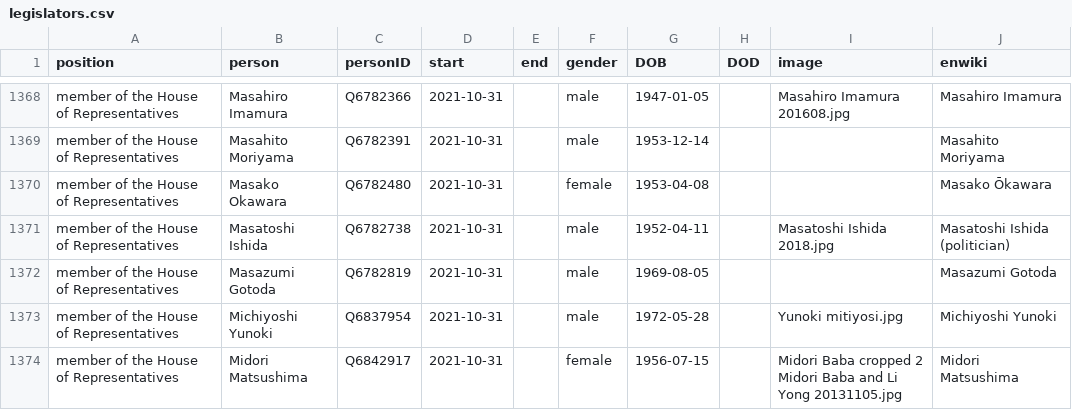
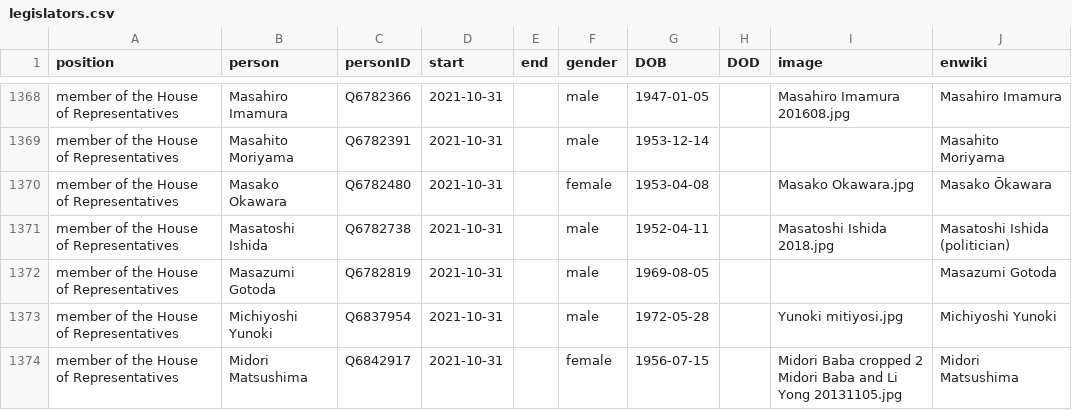
Before and after one commit to every-politician-scrapers/japan-ministers, a CSV file: html/legislators.csv, drawn as a sheet; only a part is shown, gaps mark what is left out; the diff covers the shown part only.

```diff
--- a/html/legislators.csv
+++ b/html/legislators.csv
@@ -1369,3 +1369,3 @@ member of the House of Representatives,Masahiro Imamura,Q6782366,2021-10-31,,mal
 member of the House of Representatives,Masahito Moriyama,Q6782391,2021-10-31,,male,1953-12-14,,,Masahito Moriyama
-member of the House of Representatives,Masako Okawara,Q6782480,2021-10-31,,female,1953-04-08,,,Masako Ōkawara
+member of the House of Representatives,Masako Okawara,Q6782480,2021-10-31,,female,1953-04-08,,Masako Okawara.jpg,Masako Ōkawara
 member of the House of Representatives,Masatoshi Ishida,Q6782738,2021-10-31,,male,1952-04-11,,Masatoshi Ishida 2018.jpg,Masatoshi Ishida (politician)
```
Also changed, not shown: 5 edited cells elsewhere in this file.
